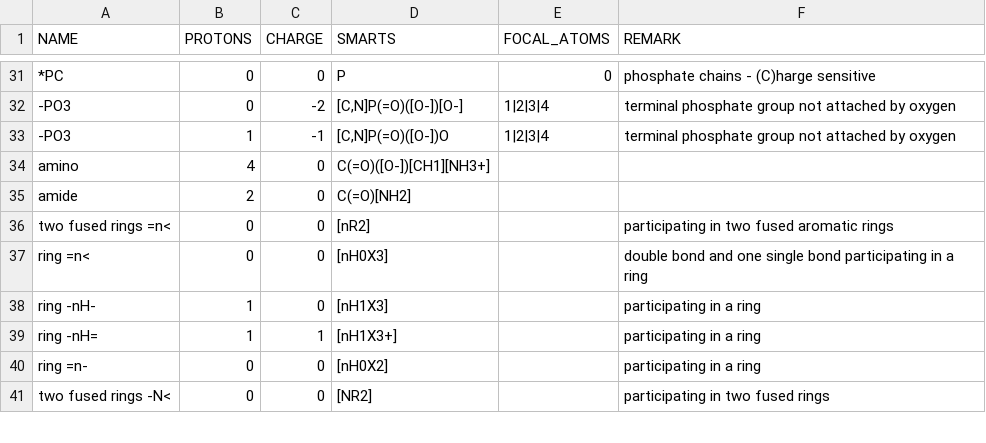
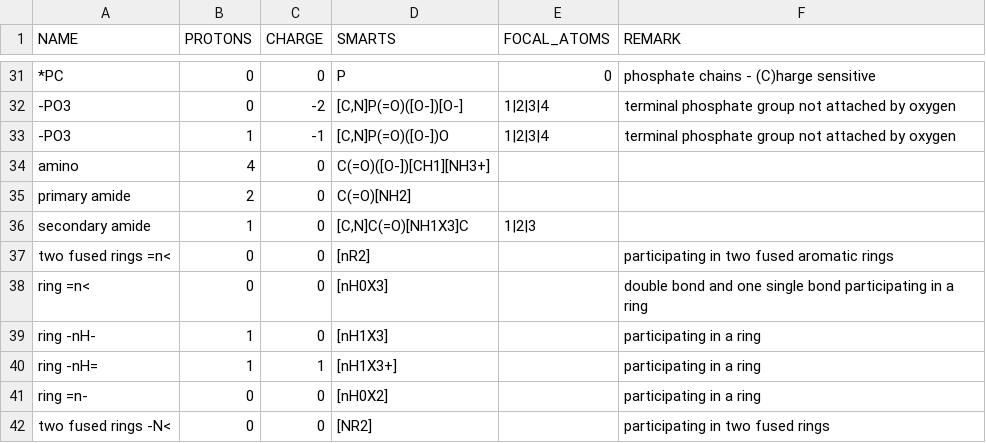
Before and after one commit to eladnoor/milo-lab, a CSV file: trunk/data/thermodynamics/groups_species.csv, drawn as a sheet; only a part is shown, gaps mark what is left out.

```diff
--- a/trunk/data/thermodynamics/groups_species.csv
+++ b/trunk/data/thermodynamics/groups_species.csv
@@ -34,3 +34,4 @@
 "amino",4,0,"C(=O)([O-])[CH1][NH3+]",,
-"amide",2,0,"C(=O)[NH2]",,
+"primary amide",2,0,"C(=O)[NH2]",,
+"secondary amide",1,0,"[C,N]C(=O)[NH1X3]C","1|2|3",
 "two fused rings =n<",0,0,"[nR2]",,"participating in two fused aromatic rings"
```
Also changed, not shown: 10 other files.
